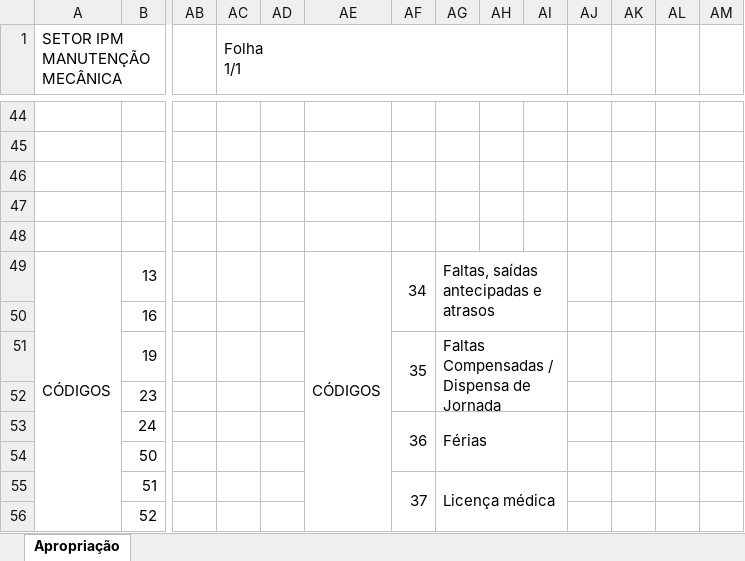
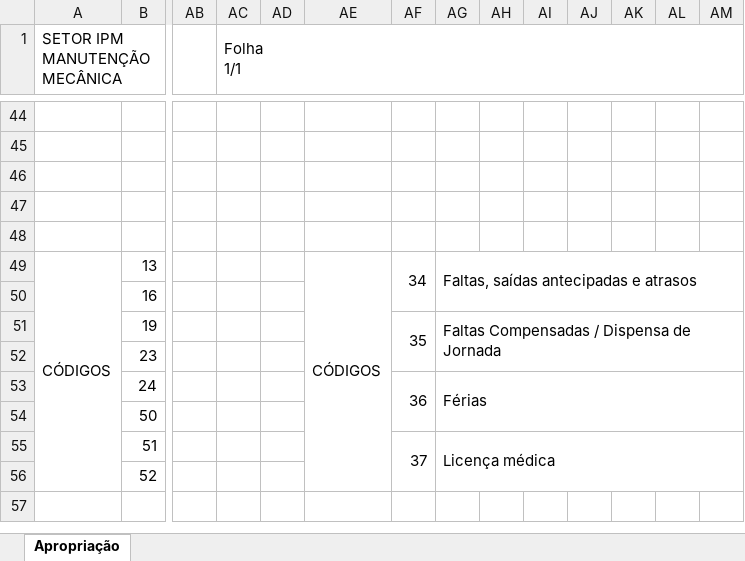
Before and after one commit to flipbit03/sisaprop, an Excel workbook: outputs/autoaprop.xlsx/autoapropxlsx/IPM_MANMEC.XLSX, sheet Apropriação, drawn as a sheet; only a part is shown, gaps mark what is left out; values as stored, in another font and other column widths than the file's, no cell formats; the diff covers the shown part only; the diff names each change by its address in the sheet, - before the commit and + after, or states it on an @@ line.

```diff
--- a/outputs/autoaprop.xlsx/autoapropxlsx/IPM_MANMEC.XLSX (sheet Apropriação)
+++ b/outputs/autoaprop.xlsx/autoapropxlsx/IPM_MANMEC.XLSX (sheet Apropriação)
-AC1:AI4 merged
+AC1:AM4 merged
-AG49:AI50 merged
+AG49:AM50 merged
-AG51:AI52 merged
+AG51:AM52 merged
-AG53:AI54 merged
+AG53:AM54 merged
-AG55:AI56 merged
+AG55:AM56 merged
```
Also changed, not shown: 8 edited cells and merged cells elsewhere in this sheet, cell formats, maps/autoaprop.xlsx.
